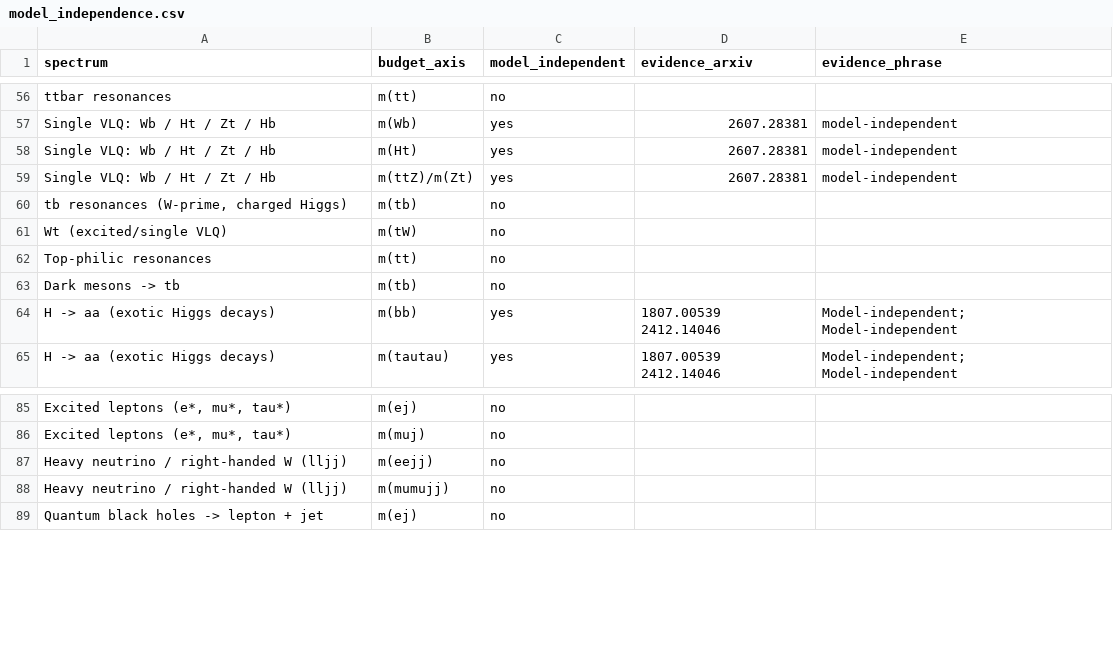
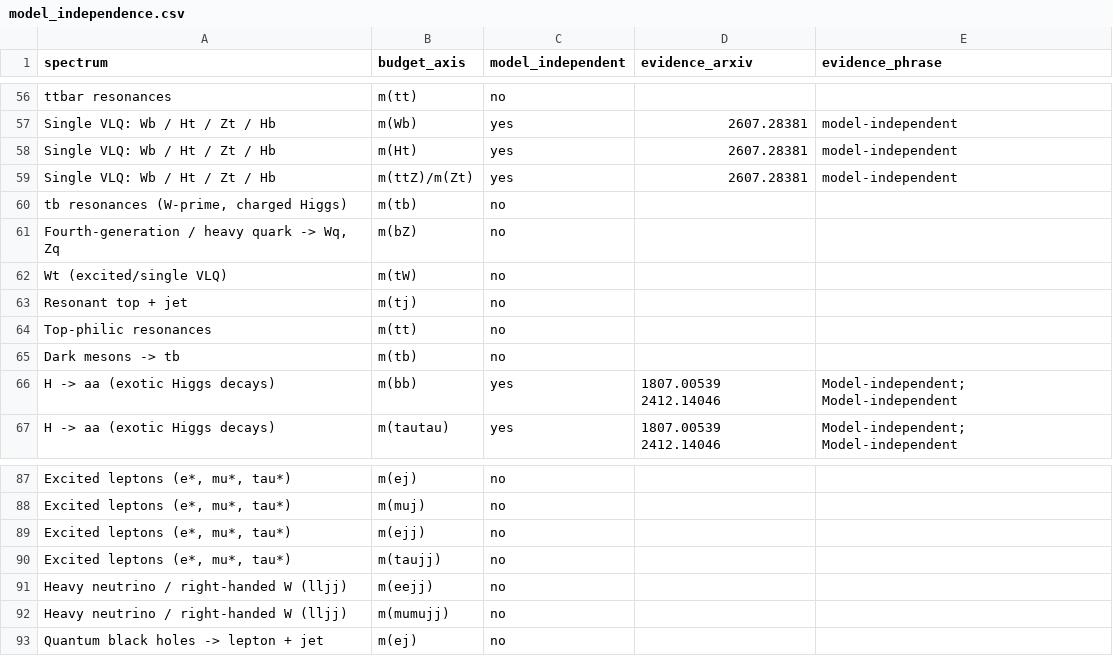
Before and after one commit to rodem-hep/search-budget, a CSV file: results/tables/model_independence.csv, drawn as a sheet; only a part is shown, gaps mark what is left out; the diff names each change by its address in the sheet, - before the commit and + after, or states it on an @@ line.

```diff
--- a/results/tables/model_independence.csv
+++ b/results/tables/model_independence.csv
+row 61: Fourth-generation / heavy quark -> Wq, Zq | m(bZ) | no
+row 63: Resonant top + jet | m(tj) | no
+row 89: Excited leptons (e*, mu*, tau*) | m(ejj) | no
+row 90: Excited leptons (e*, mu*, tau*) | m(taujj) | no
```
Also changed, not shown: results/tables/census_budget.csv, results/tables/model_spectrum_map.csv, 55 other files.
